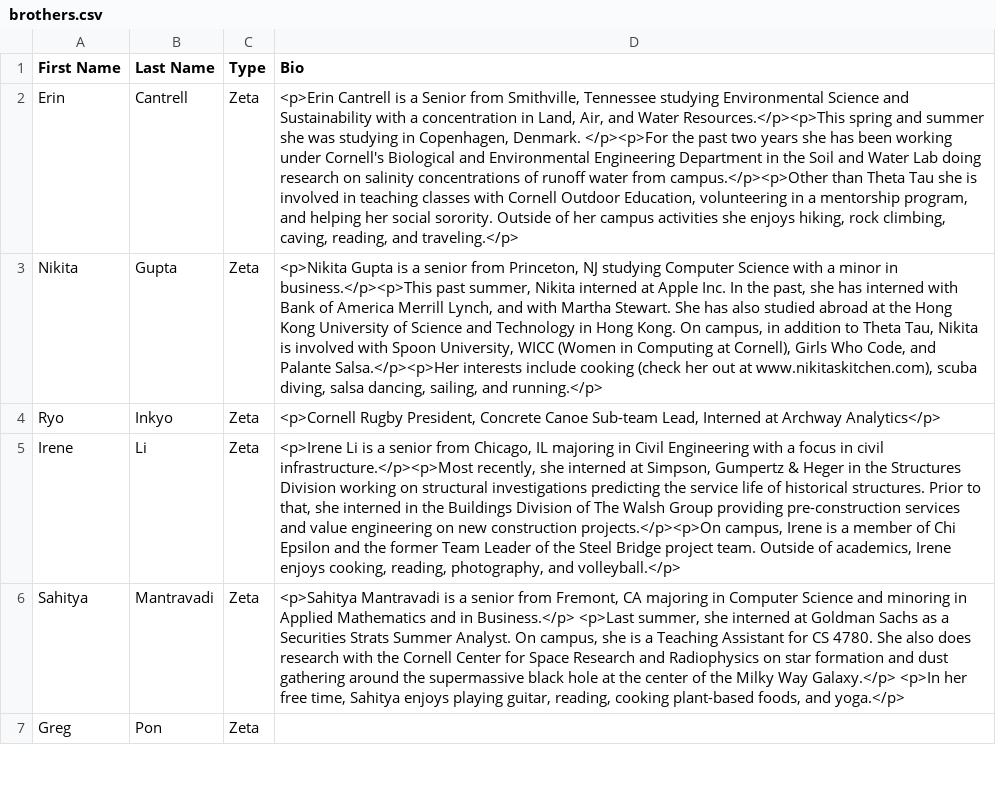
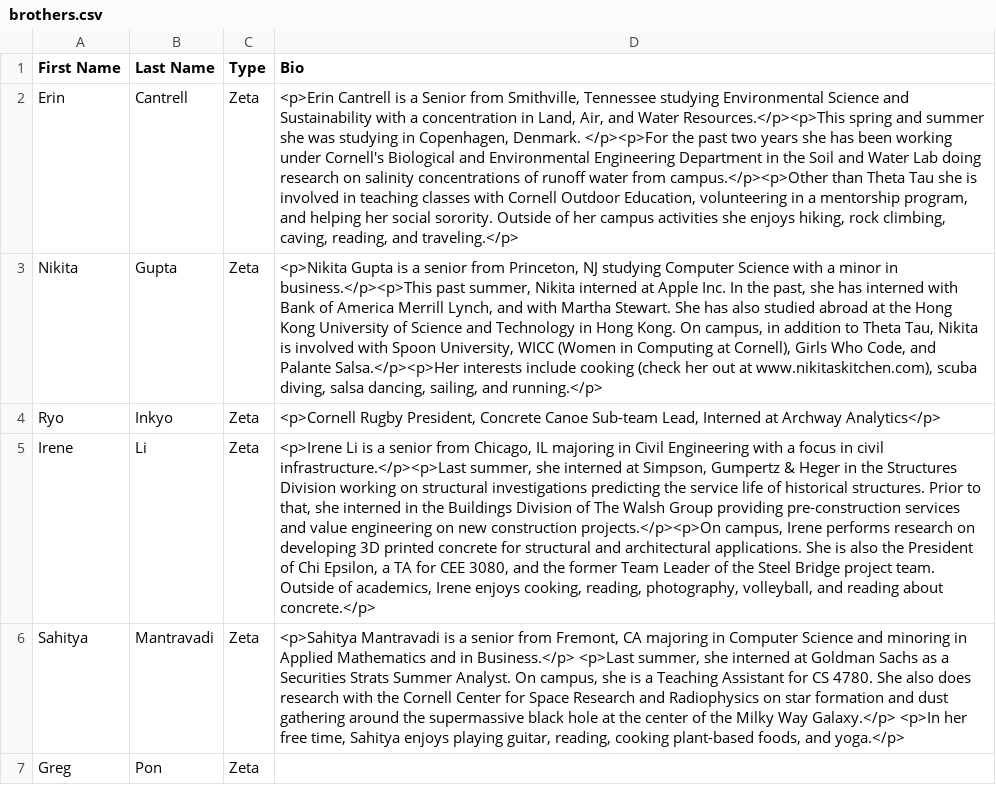
Before and after one commit to cornellWebmaster/cornellthetatau, a CSV file: brothers.csv, drawn as a sheet; only a part is shown; the diff names each change by its address in the sheet, - before the commit and + after, or states it on an @@ line.

Commit message:
updated irene bio

```diff
--- a/brothers.csv
+++ b/brothers.csv
-D5 (Bio): …in civil infrastructure.</p><p>Most recently, she interned at Simpson, Gumpertz & Heger in the Structures Division working on structural investigations predicting the service life of historical structures. Prior to that, she interned in the Buildings Division of The Walsh Group providing pre-construction services and value engineering on new construction projects.</p><p>On campus, Irene is a member of Chi Epsilon and the former Team Leader of the Steel Bridge project team. Outside of academics, Irene enjoys cooking, reading, photography, and volleyball.</p>
+D5 (Bio): …in civil infrastructure.</p><p>Last summer, she interned at Simpson, Gumpertz & Heger in the Structures Division working on structural investigations predicting the service life of historical structures. Prior to that, she interned in the Buildings Division of The Walsh Group providing pre-construction services and value engineering on new construction projects.</p><p>On campus, Irene performs research on developing 3D printed concrete for structural and architectural applications. She is also the President of Chi Epsilon, a TA for CEE 3080, and the former Team Leader of the Steel Bridge project team. Outside of academics, Irene enjoys cooking, reading, photography, volleyball, and reading about concrete.</p>
```
